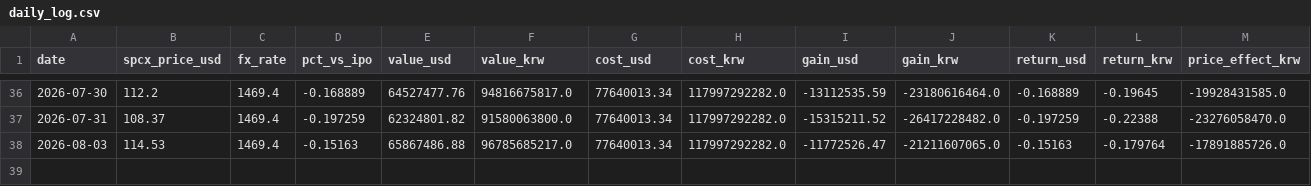
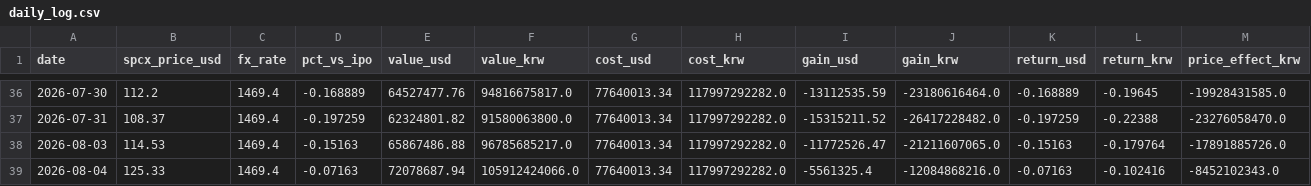
Before and after one commit to lehoon-mirae/apex-spacex-dashboard, a CSV file: data/daily_log.csv, drawn as a sheet; only a part is shown, gaps mark what is left out; rows hold the shown columns only; the diff names each change by its address in the sheet, - before the commit and + after, or states it on an @@ line.

```diff
--- a/data/daily_log.csv
+++ b/data/daily_log.csv
+row 39: 2026-08-04 | 125.33 | 1469.4 | -0.07163 | 72078687.94 | 105912424066.0 | 77640013.34 | 117997292282.0 | -5561325.4 | -12084868216.0 | -0.07163 | -0.102416 | -8452102343.0
```
Also changed, not shown: data/raw_spcx_price.csv.
